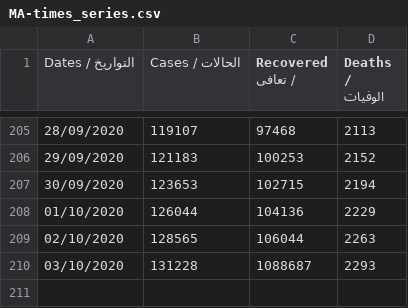
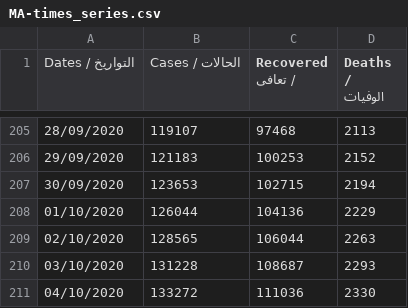
Before and after one commit to aboullaite/Covid19-MA, a CSV file: stats/MA-times_series.csv, drawn as a sheet; only a part is shown, gaps mark what is left out.

Commit message:
add latest data of 04/10 6pm
Signed-off-by: Mohammed Aboullaite <aboullaite.mohammed@gmail.com>

```diff
--- a/stats/MA-times_series.csv
+++ b/stats/MA-times_series.csv
@@ -209,2 +209,3 @@ Dates / التواريخ,Cases / الحالات,Recovered / تعافى,Deaths /
 02/10/2020,128565,106044,2263
-03/10/2020,131228,1088687,2293
+03/10/2020,131228,108687,2293
+04/10/2020,133272,111036,2330
```
Also changed, not shown: 2 other files.
